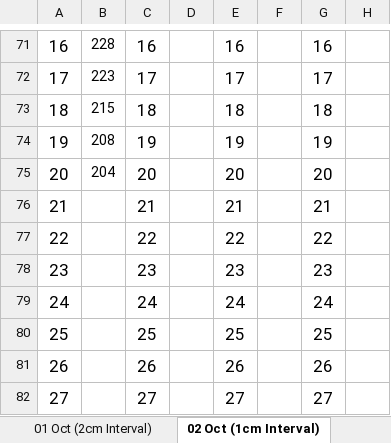
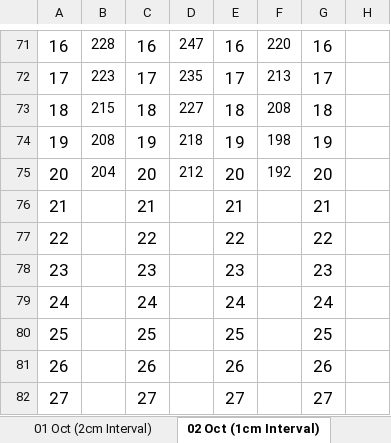
Before and after one commit to yewhengg/CZ3004-MDP-Arduino, an Excel workbook: SensorCalibration.xlsx, sheet 02 Oct (1cm Interval), drawn as a sheet; only a part is shown, gaps mark what is left out; values as stored, in another font and other column widths than the file's, no borders; the diff covers the shown part only; the diff names each change by its address in the sheet, - before the commit and + after, or states it on an @@ line.

```diff
--- a/SensorCalibration.xlsx (sheet 02 Oct (1cm Interval))
+++ b/SensorCalibration.xlsx (sheet 02 Oct (1cm Interval))
-D71: (empty)
+D71: 247
-F71: (empty)
+F71: 220
-D72: (empty)
+D72: 235
-F72: (empty)
+F72: 213
-D73: (empty)
+D73: 227
-F73: (empty)
+F73: 208
-D74: (empty)
+D74: 218
-F74: (empty)
+F74: 198
-D75: (empty)
+D75: 212
-F75: (empty)
+F75: 192
```
Also changed, not shown: 32 edited cells elsewhere in this sheet, 1 other file.
